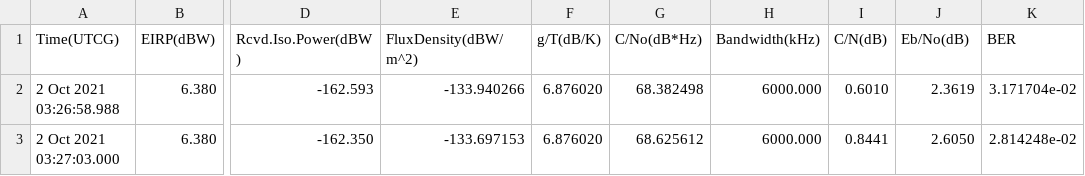
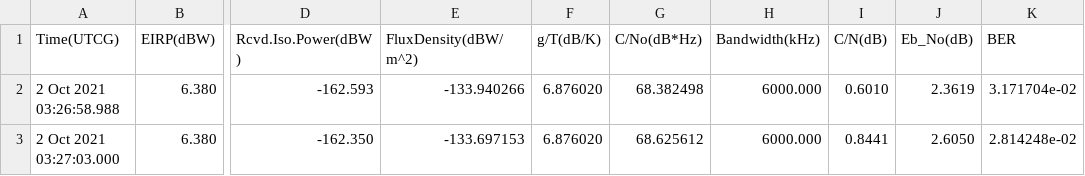
Before and after one commit to z0rus26/sat_com, a CSV file: link_budget.csv, drawn as a sheet; only a part is shown, gaps mark what is left out; the diff names each change by its address in the sheet, - before the commit and + after, or states it on an @@ line.

Commit message:
Update link_budget.csv

```diff
--- a/link_budget.csv
+++ b/link_budget.csv
-J1: Eb/No(dB)
+J1: Eb_No(dB)
```
